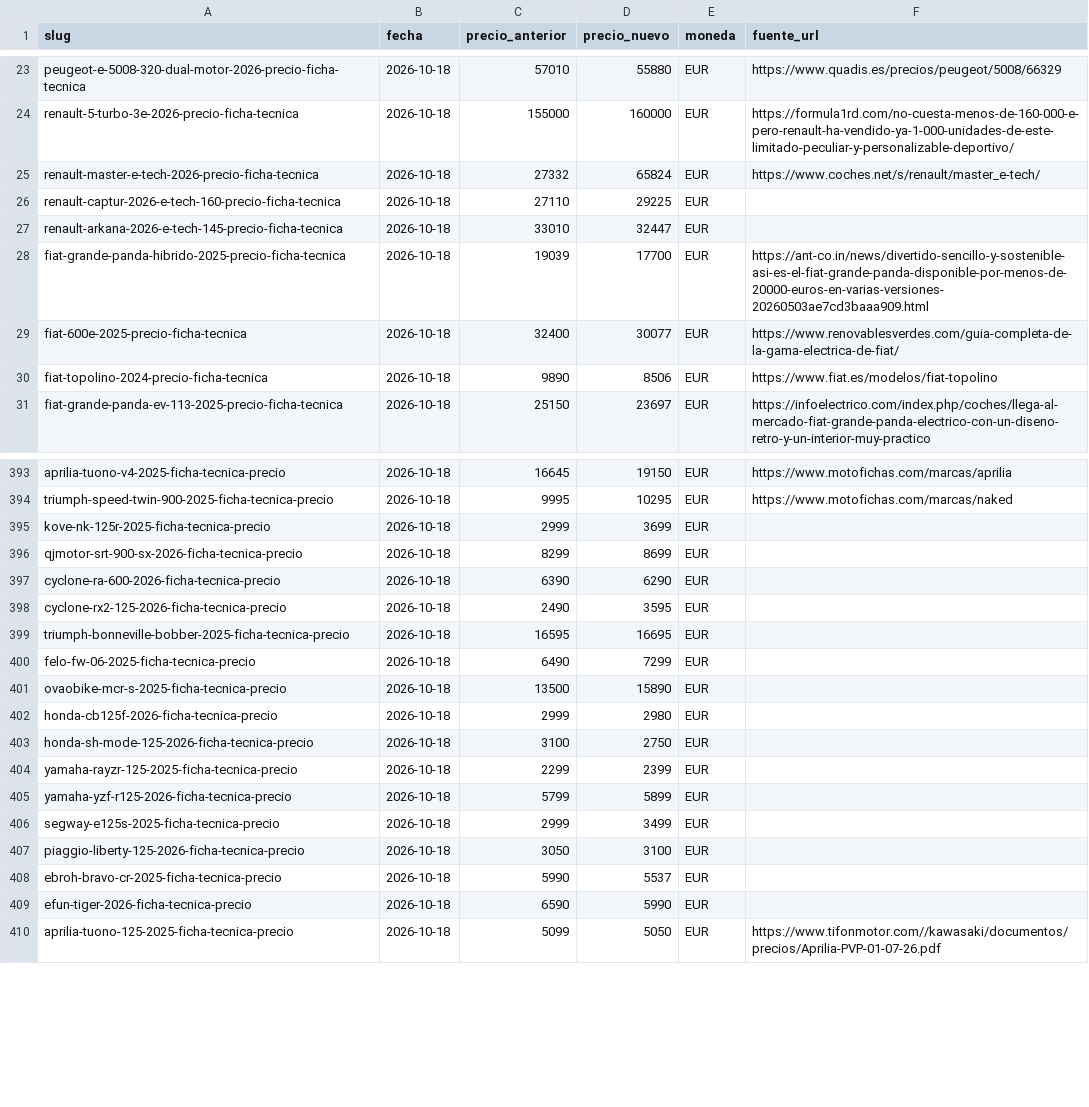
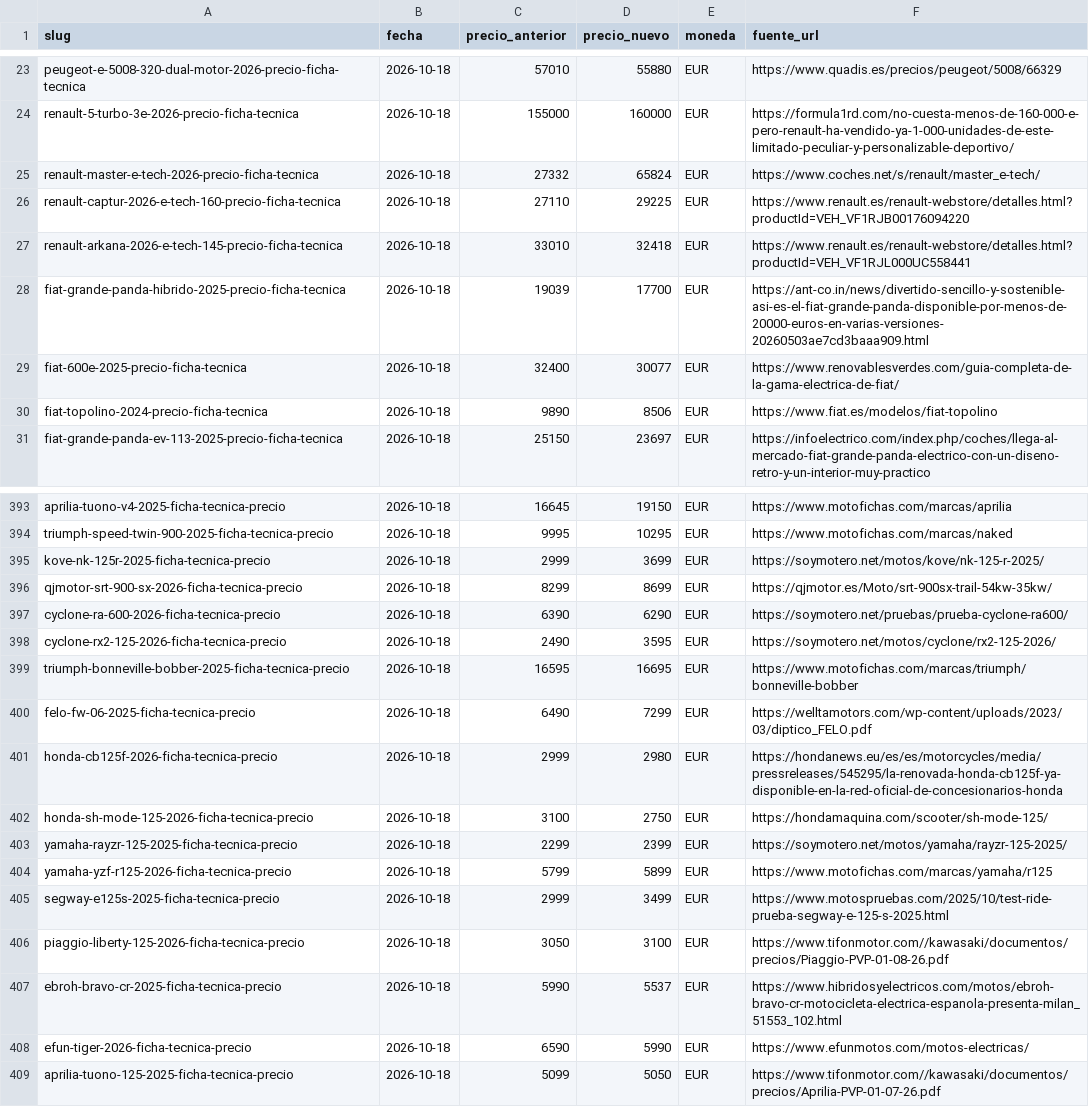
Before and after one commit to danielsanchezverdasco-art/recurretumulta, a CSV file: docs/precios/cambios-precio-full.csv, drawn as a sheet; only a part is shown, gaps mark what is left out; the diff covers the shown part only.

Commit message:
precios: completar 29 fuente_url que faltaban en cambios-precio-full.csv
- 27 filas confirmadas con fuente (19 oficiales/distribuidor oficial, 8 no oficiales documentadas)
- Arkana E-Tech 145: corrección 32.447 -> 32.418 € (oficial renault.es webstore, JSON-LD 32418.28)
- Ovaobike MCR-S retirada: sin PVP oficial vigente (ovaobike.es ya no lista el modelo)
CSV: 580 -> 579 filas, 0 sin fuente_url

```diff
--- a/docs/precios/cambios-precio-full.csv
+++ b/docs/precios/cambios-precio-full.csv
@@ -25,4 +25,4 @@ renault-5-turbo-3e-2026-precio-ficha-tecnica,2026-10-18,155000,160000,EUR,https:
 renault-master-e-tech-2026-precio-ficha-tecnica,2026-10-18,27332,65824,EUR,https://www.coches.net/s/renault/master_e-tech/
-renault-captur-2026-e-tech-160-precio-ficha-tecnica,2026-10-18,27110,29225,EUR,
-renault-arkana-2026-e-tech-145-precio-ficha-tecnica,2026-10-18,33010,32447,EUR,
+renault-captur-2026-e-tech-160-precio-ficha-tecnica,2026-10-18,27110,29225,EUR,https://www.renault.es/renault-webstore/detalles.html?productId=VEH_VF1RJB00176094220
+renault-arkana-2026-e-tech-145-precio-ficha-tecnica,2026-10-18,33010,32418,EUR,https://www.renault.es/renault-webstore/detalles.html?productId=VEH_VF1RJL000UC558441
 fiat-grande-panda-hibrido-2025-precio-ficha-tecnica,2026-10-18,19039,17700,EUR,https://ant-co.in/news/divertido-sencillo-y-sostenible-asi-es-el-fiat-grande-panda-disponible-por-menos-de-20000-euros-en-varias-versiones-20260503ae7cd3baaa909.html
@@ -394,17 +394,16 @@ aprilia-tuono-v4-2025-ficha-tecnica-precio,2026-10-18,16645,19150,EUR,https://ww
 triumph-speed-twin-900-2025-ficha-tecnica-precio,2026-10-18,9995,10295,EUR,https://www.motofichas.com/marcas/naked
-kove-nk-125r-2025-ficha-tecnica-precio,2026-10-18,2999,3699,EUR,
-qjmotor-srt-900-sx-2026-ficha-tecnica-precio,2026-10-18,8299,8699,EUR,
-cyclone-ra-600-2026-ficha-tecnica-precio,2026-10-18,6390,6290,EUR,
-cyclone-rx2-125-2026-ficha-tecnica-precio,2026-10-18,2490,3595,EUR,
-triumph-bonneville-bobber-2025-ficha-tecnica-precio,2026-10-18,16595,16695,EUR,
-felo-fw-06-2025-ficha-tecnica-precio,2026-10-18,6490,7299,EUR,
-ovaobike-mcr-s-2025-ficha-tecnica-precio,2026-10-18,13500,15890,EUR,
-honda-cb125f-2026-ficha-tecnica-precio,2026-10-18,2999,2980,EUR,
-honda-sh-mode-125-2026-ficha-tecnica-precio,2026-10-18,3100,2750,EUR,
-yamaha-rayzr-125-2025-ficha-tecnica-precio,2026-10-18,2299,2399,EUR,
-yamaha-yzf-r125-2026-ficha-tecnica-precio,2026-10-18,5799,5899,EUR,
-segway-e125s-2025-ficha-tecnica-precio,2026-10-18,2999,3499,EUR,
-piaggio-liberty-125-2026-ficha-tecnica-precio,2026-10-18,3050,3100,EUR,
-ebroh-bravo-cr-2025-ficha-tecnica-precio,2026-10-18,5990,5537,EUR,
-efun-tiger-2026-ficha-tecnica-precio,2026-10-18,6590,5990,EUR,
+kove-nk-125r-2025-ficha-tecnica-precio,2026-10-18,2999,3699,EUR,https://soymotero.net/motos/kove/nk-125-r-2025/
+qjmotor-srt-900-sx-2026-ficha-tecnica-precio,2026-10-18,8299,8699,EUR,https://qjmotor.es/Moto/srt-900sx-trail-54kw-35kw/
+cyclone-ra-600-2026-ficha-tecnica-precio,2026-10-18,6390,6290,EUR,https://soymotero.net/pruebas/prueba-cyclone-ra600/
+cyclone-rx2-125-2026-ficha-tecnica-precio,2026-10-18,2490,3595,EUR,https://soymotero.net/motos/cyclone/rx2-125-2026/
+triumph-bonneville-bobber-2025-ficha-tecnica-precio,2026-10-18,16595,16695,EUR,https://www.motofichas.com/marcas/triumph/bonneville-bobber
+felo-fw-06-2025-ficha-tecnica-precio,2026-10-18,6490,7299,EUR,https://welltamotors.com/wp-content/uploads/2023/03/diptico_FELO.pdf
+honda-cb125f-2026-ficha-tecnica-precio,2026-10-18,2999,2980,EUR,https://hondanews.eu/es/es/motorcycles/media/pressreleases/545295/la-renovada-honda-cb125f-ya-disponible-en-la-red-oficial-de-concesionarios-honda
+honda-sh-mode-125-2026-ficha-tecnica-precio,2026-10-18,3100,2750,EUR,https://hondamaquina.com/scooter/sh-mode-125/
+yamaha-rayzr-125-2025-ficha-tecnica-precio,2026-10-18,2299,2399,EUR,https://soymotero.net/motos/yamaha/rayzr-125-2025/
+yamaha-yzf-r125-2026-ficha-tecnica-precio,2026-10-18,5799,5899,EUR,https://www.motofichas.com/marcas/yamaha/r125
+segway-e125s-2025-ficha-tecnica-precio,2026-10-18,2999,3499,EUR,https://www.motospruebas.com/2025/10/test-ride-prueba-segway-e-125-s-2025.html
+piaggio-liberty-125-2026-ficha-tecnica-precio,2026-10-18,3050,3100,EUR,https://www.tifonmotor.com//kawasaki/documentos/precios/Piaggio-PVP-01-08-26.pdf
+ebroh-bravo-cr-2025-ficha-tecnica-precio,2026-10-18,5990,5537,EUR,https://www.hibridosyelectricos.com/motos/ebroh-bravo-cr-motocicleta-electrica-espanola-presenta-milan_51553_102.html
+efun-tiger-2026-ficha-tecnica-precio,2026-10-18,6590,5990,EUR,https://www.efunmotos.com/motos-electricas/
 aprilia-tuono-125-2025-ficha-tecnica-precio,2026-10-18,5099,5050,EUR,https://www.tifonmotor.com//kawasaki/documentos/precios/Aprilia-PVP-01-07-26.pdf
```
Also changed, not shown: 12 edited cells elsewhere in this file.
